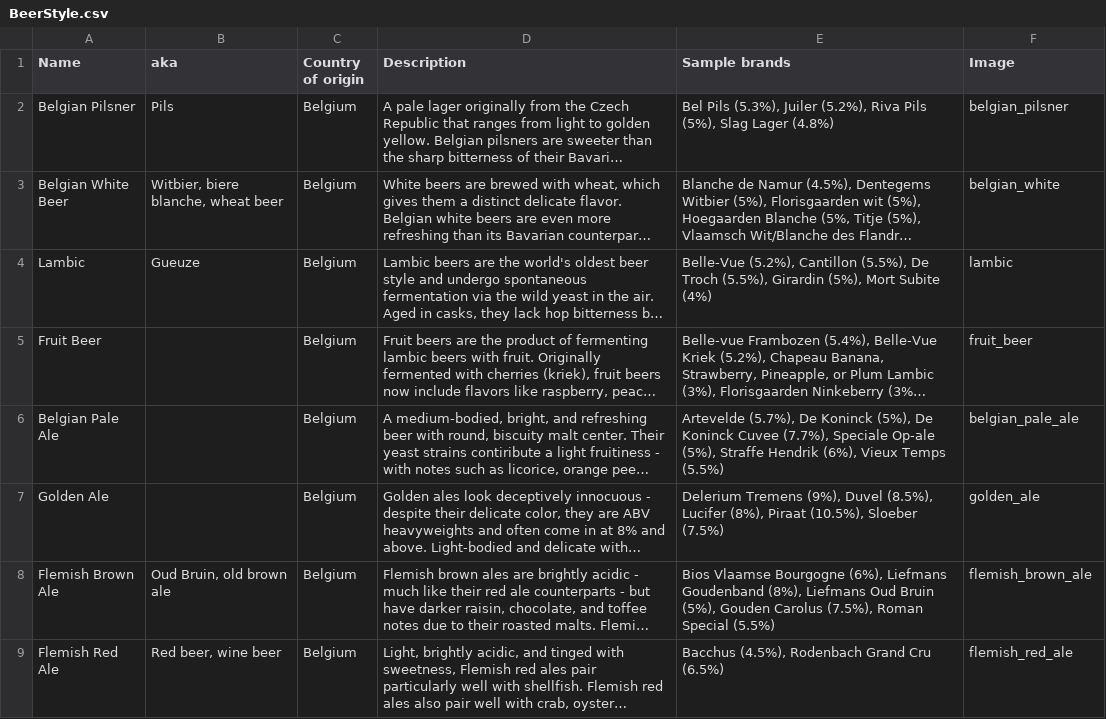
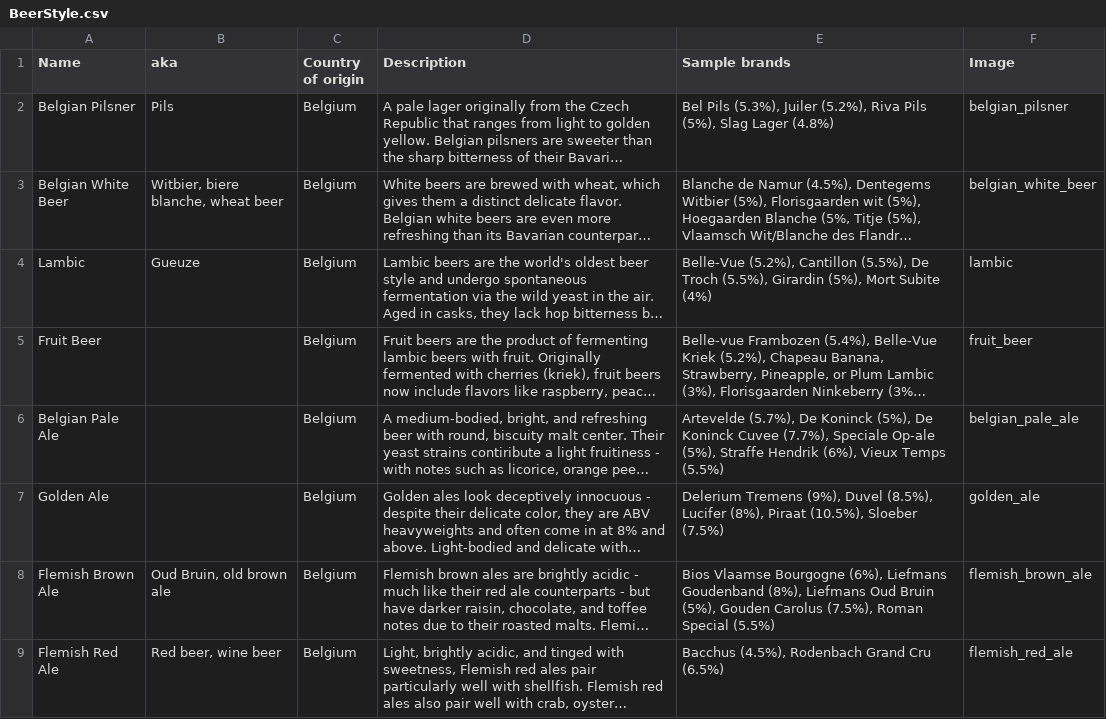
Before and after one commit to baconjockey/BYOBuddy, a CSV file: db/seeds/BeerStyle.csv, drawn as a sheet; only a part is shown; long unchanged cells end in …; the diff names each change by its address in the sheet, - before the commit and + after, or states it on an @@ line.

```diff
--- a/db/seeds/BeerStyle.csv
+++ b/db/seeds/BeerStyle.csv
-F3 (Image): belgian_white
+F3 (Image): belgian_white_beer
```
Also changed, not shown: 5 other files.
